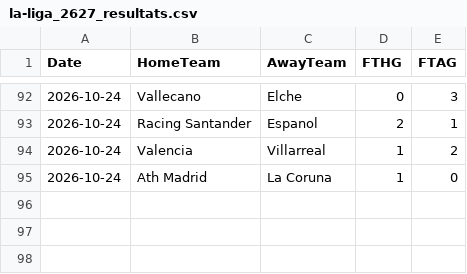
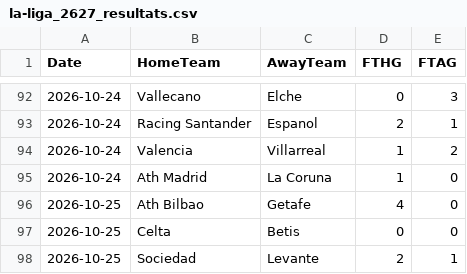
Before and after one commit to monstrekml/pronostics-app, a CSV file: data/foot/openfootball/la-liga_2627_resultats.csv, drawn as a sheet; only a part is shown, gaps mark what is left out.

```diff
--- a/data/foot/openfootball/la-liga_2627_resultats.csv
+++ b/data/foot/openfootball/la-liga_2627_resultats.csv
@@ -95 +95,4 @@ Date,HomeTeam,AwayTeam,FTHG,FTAG
 2026-10-24,Ath Madrid,La Coruna,1,0
+2026-10-25,Ath Bilbao,Getafe,4,0
+2026-10-25,Celta,Betis,0,0
+2026-10-25,Sociedad,Levante,2,1
```
Also changed, not shown: data/cotes/cotes.csv, data/foot/openfootball/ligue-1_2627_resultats.csv, 3 other files.
